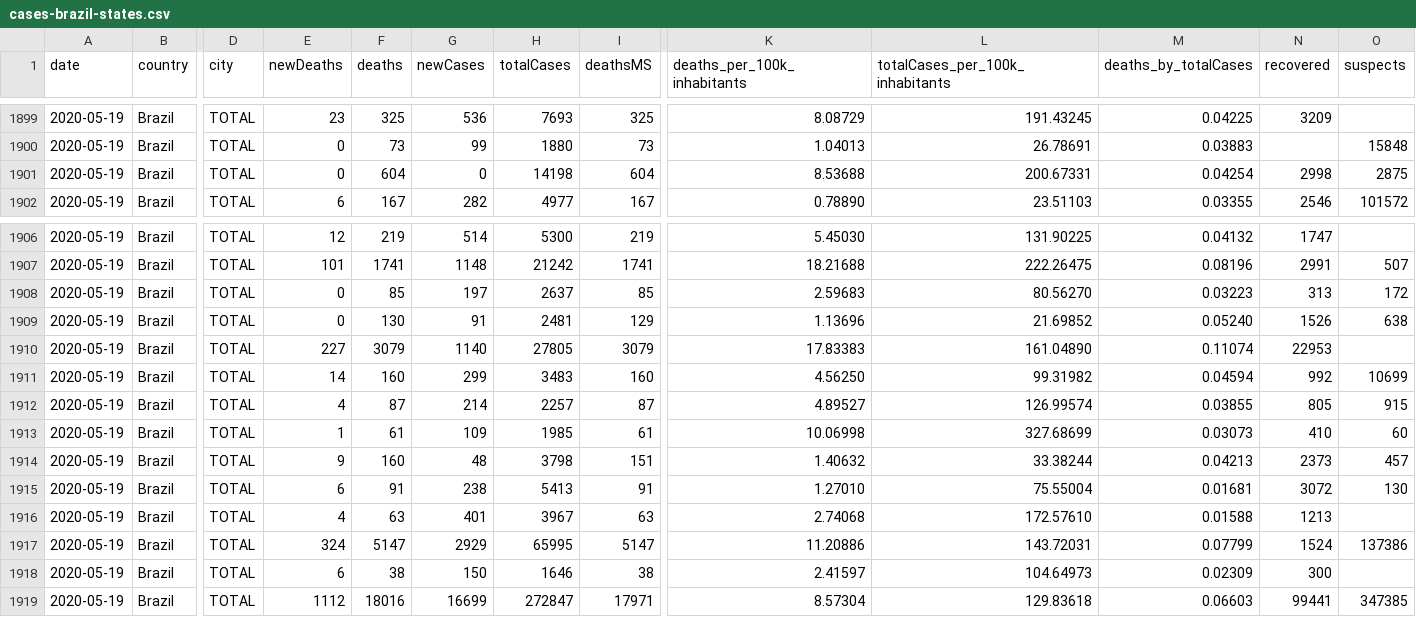
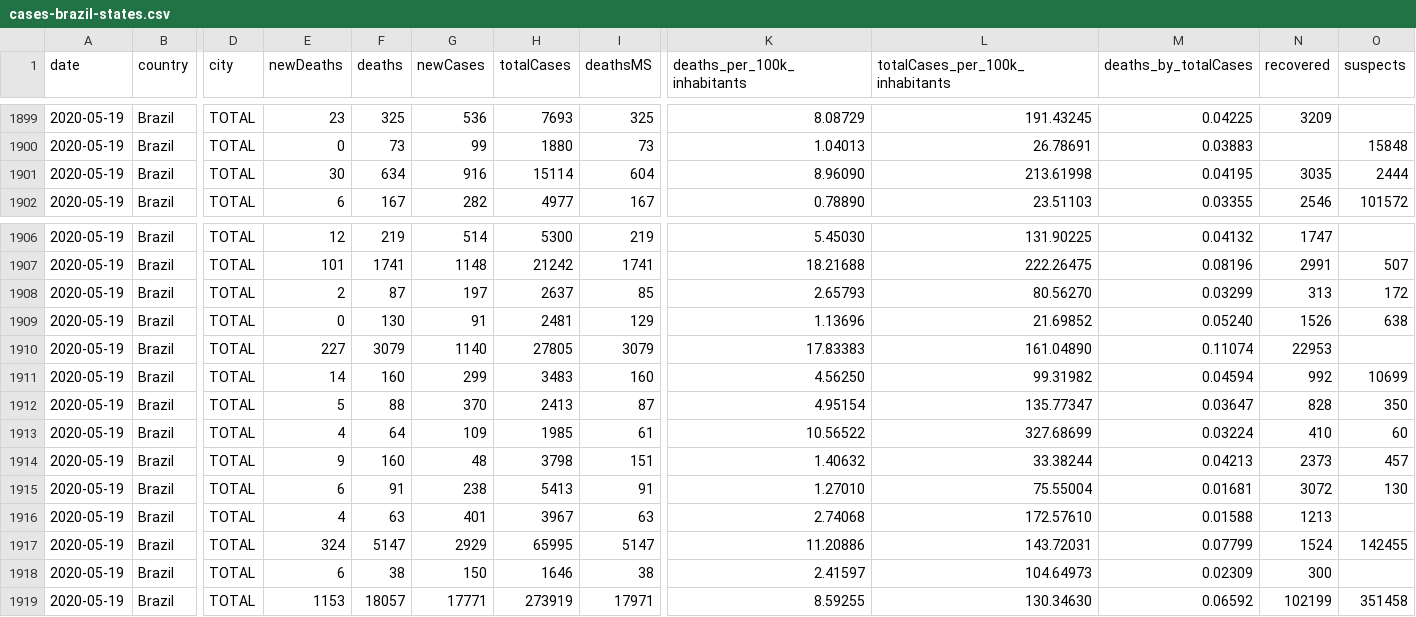
Before and after one commit to ALREstevam/covid19-br-vis-back, a CSV file: app/static/csv/cases-brazil-states.csv, drawn as a sheet; only a part is shown, gaps mark what is left out; the diff covers the shown part only; the diff names each change by its address in the sheet, - before the commit and + after, or states it on an @@ line.

```diff
--- a/app/static/csv/cases-brazil-states.csv
+++ b/app/static/csv/cases-brazil-states.csv
-E1901 (newDeaths): 0
+E1901 (newDeaths): 30
-F1901 (deaths): 604
+F1901 (deaths): 634
-G1901 (newCases): 0
+G1901 (newCases): 916
-H1901 (totalCases): 14198
+H1901 (totalCases): 15114
-K1901 (deaths_per_100k_inhabitants): 8.53688
+K1901 (deaths_per_100k_inhabitants): 8.96090
-L1901 (totalCases_per_100k_inhabitants): 200.67331
+L1901 (totalCases_per_100k_inhabitants): 213.61998
-M1901 (deaths_by_totalCases): 0.04254
+M1901 (deaths_by_totalCases): 0.04195
-N1901 (recovered): 2998
+N1901 (recovered): 3035
-O1901 (suspects): 2875
+O1901 (suspects): 2444
-E1908 (newDeaths): 0
+E1908 (newDeaths): 2
-F1908 (deaths): 85
+F1908 (deaths): 87
-K1908 (deaths_per_100k_inhabitants): 2.59683
+K1908 (deaths_per_100k_inhabitants): 2.65793
-M1908 (deaths_by_totalCases): 0.03223
+M1908 (deaths_by_totalCases): 0.03299
-E1912 (newDeaths): 4
+E1912 (newDeaths): 5
-F1912 (deaths): 87
+F1912 (deaths): 88
-G1912 (newCases): 214
+G1912 (newCases): 370
-H1912 (totalCases): 2257
+H1912 (totalCases): 2413
-K1912 (deaths_per_100k_inhabitants): 4.89527
+K1912 (deaths_per_100k_inhabitants): 4.95154
-L1912 (totalCases_per_100k_inhabitants): 126.99574
+L1912 (totalCases_per_100k_inhabitants): 135.77347
-M1912 (deaths_by_totalCases): 0.03855
+M1912 (deaths_by_totalCases): 0.03647
-N1912 (recovered): 805
+N1912 (recovered): 828
-O1912 (suspects): 915
+O1912 (suspects): 350
-E1913 (newDeaths): 1
+E1913 (newDeaths): 4
-F1913 (deaths): 61
+F1913 (deaths): 64
-K1913 (deaths_per_100k_inhabitants): 10.06998
+K1913 (deaths_per_100k_inhabitants): 10.56522
-M1913 (deaths_by_totalCases): 0.03073
+M1913 (deaths_by_totalCases): 0.03224
-O1917 (suspects): 137386
+O1917 (suspects): 142455
-E1919 (newDeaths): 1112
+E1919 (newDeaths): 1153
-F1919 (deaths): 18016
+F1919 (deaths): 18057
-G1919 (newCases): 16699
+G1919 (newCases): 17771
-H1919 (totalCases): 272847
+H1919 (totalCases): 273919
-K1919 (deaths_per_100k_inhabitants): 8.57304
+K1919 (deaths_per_100k_inhabitants): 8.59255
-L1919 (totalCases_per_100k_inhabitants): 129.83618
+L1919 (totalCases_per_100k_inhabitants): 130.34630
-M1919 (deaths_by_totalCases): 0.06603
+M1919 (deaths_by_totalCases): 0.06592
-N1919 (recovered): 99441
+N1919 (recovered): 102199
-O1919 (suspects): 347385
+O1919 (suspects): 351458
```
Also changed, not shown: 9 edited cells elsewhere in this file, app/static/df/PYJSON-CASES-STATES.csv, 7 other files.
